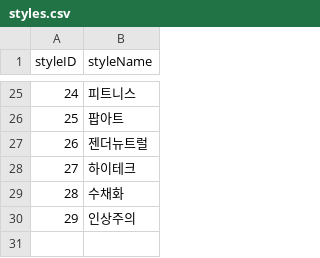
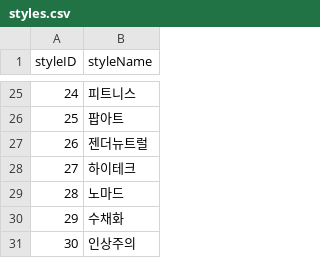
Before and after one commit to gawoooon/TUK-CE-capstone-2023-drawingdiary, a CSV file: drawingdiary/python/recommender/models/data/styles.csv, drawn as a sheet; only a part is shown, gaps mark what is left out; addresses are those after the commit; the diff names each change by its address in the sheet, - before the commit and + after, or states it on an @@ line.

```diff
--- a/drawingdiary/python/recommender/models/data/styles.csv
+++ b/drawingdiary/python/recommender/models/data/styles.csv
+row 29: 28 | 노마드
@@ column A (styleID) renumbered from row 30 down @@
```
Also changed, not shown: 2 other files.
